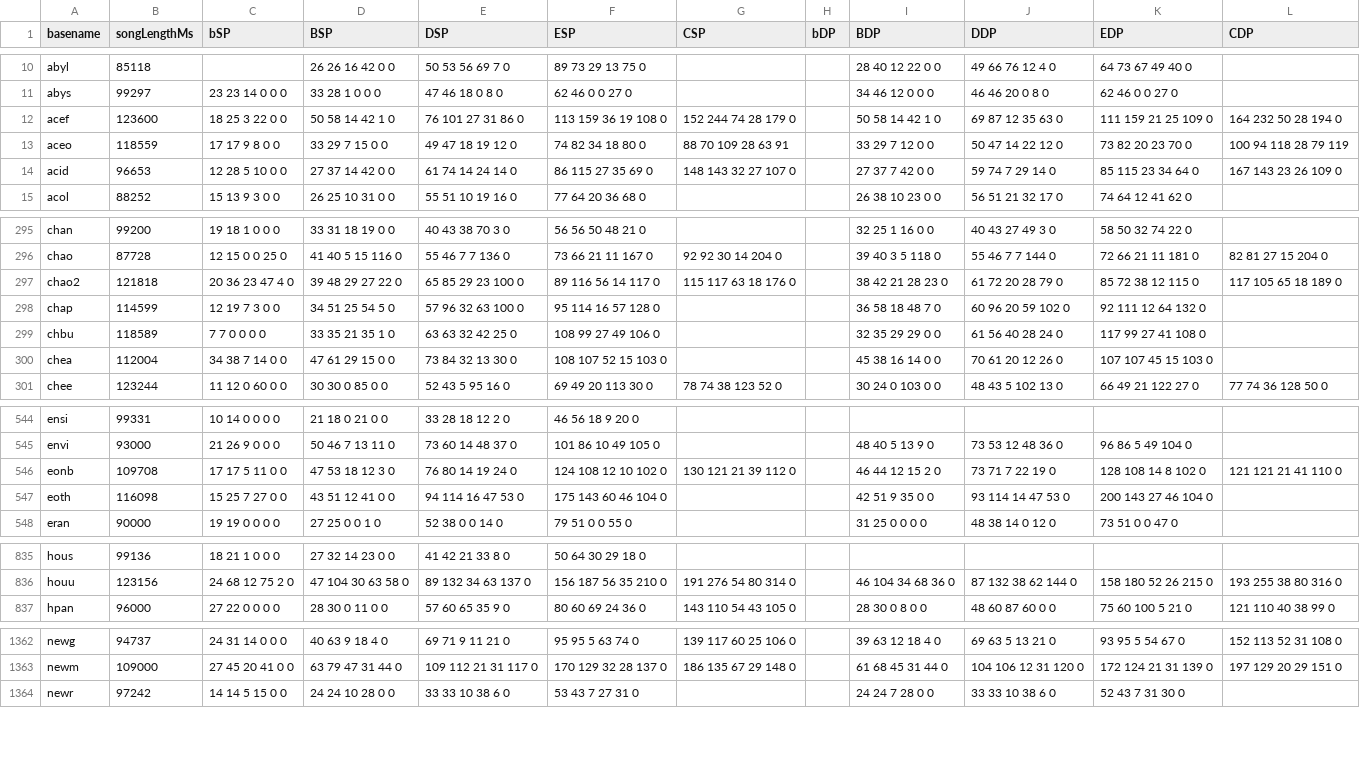
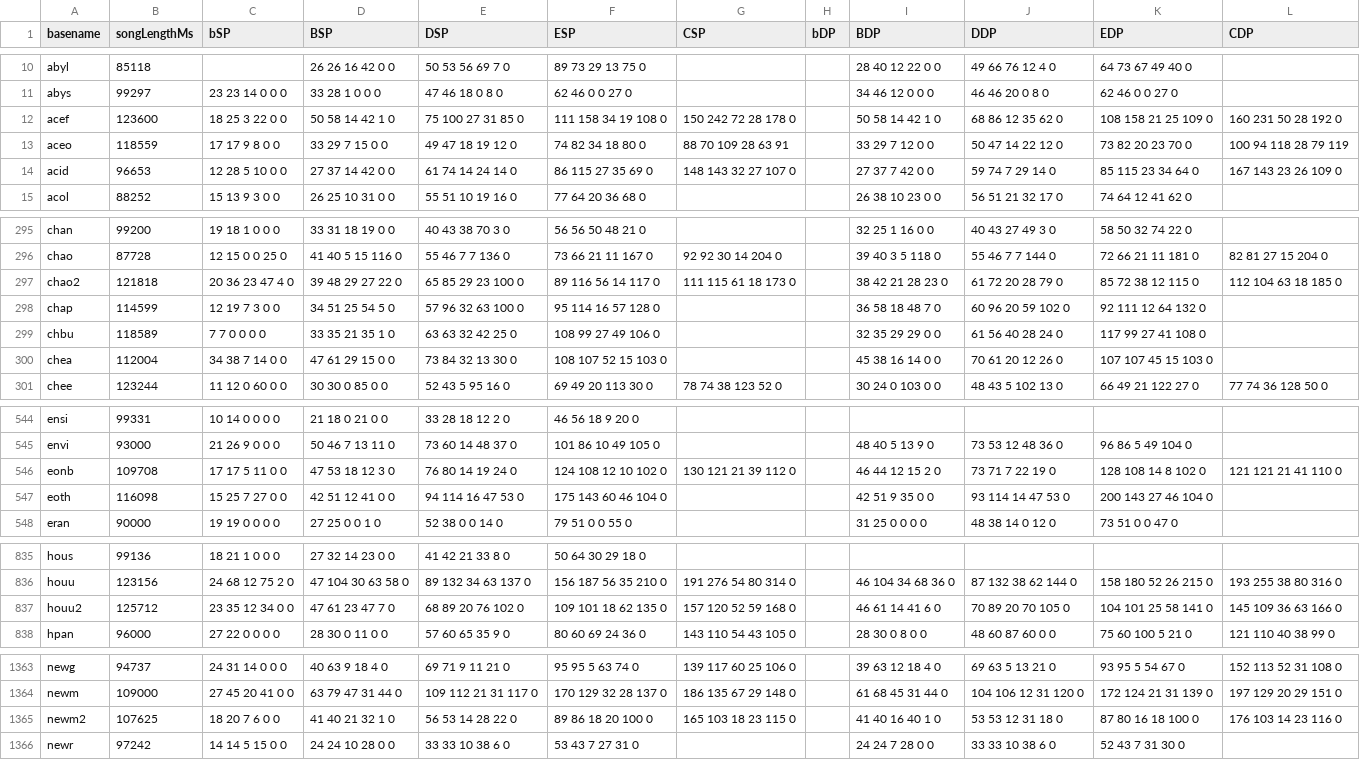
Before and after one commit to aznguymp4/DDR-jackets, a CSV file: calcGrooveRadar/values.csv, drawn as a sheet; only a part is shown, gaps mark what is left out.

```diff
--- a/calcGrooveRadar/values.csv
+++ b/calcGrooveRadar/values.csv
@@ -11,3 +11,3 @@ abyl,85118,,26 26 16 42 0 0,50 53 56 69 7 0,89 73 29 13 75 0,,,28 40 12 22 0 0,4
 abys,99297,23 23 14 0 0 0,33 28 1 0 0 0,47 46 18 0 8 0,62 46 0 0 27 0,,,34 46 12 0 0 0,46 46 20 0 8 0,62 46 0 0 27 0,
-acef,123600,18 25 3 22 0 0,50 58 14 42 1 0,76 101 27 31 86 0,113 159 36 19 108 0,152 244 74 28 179 0,,50 58 14 42 1 0,69 87 12 35 63 0,111 159 21 25 109 0,164 232 50 28 194 0
+acef,123600,18 25 3 22 0 0,50 58 14 42 1 0,75 100 27 31 85 0,111 158 34 19 108 0,150 242 72 28 178 0,,50 58 14 42 1 0,68 86 12 35 62 0,108 158 21 25 109 0,160 231 50 28 192 0
 aceo,118559,17 17 9 8 0 0,33 29 7 15 0 0,49 47 18 19 12 0,74 82 34 18 80 0,88 70 109 28 63 91,,33 29 7 12 0 0,50 47 14 22 12 0,73 82 20 23 70 0,100 94 118 28 79 119
@@ -296,3 +296,3 @@ chan,99200,19 18 1 0 0 0,33 31 18 19 0 0,40 43 38 70 3 0,56 56 50 48 21 0,,,32 2
 chao,87728,12 15 0 0 25 0,41 40 5 15 116 0,55 46 7 7 136 0,73 66 21 11 167 0,92 92 30 14 204 0,,39 40 3 5 118 0,55 46 7 7 144 0,72 66 21 11 181 0,82 81 27 15 204 0
-chao2,121818,20 36 23 47 4 0,39 48 29 27 22 0,65 85 29 23 100 0,89 116 56 14 117 0,115 117 63 18 176 0,,38 42 21 28 23 0,61 72 20 28 79 0,85 72 38 12 115 0,117 105 65 18 189 0
+chao2,121818,20 36 23 47 4 0,39 48 29 27 22 0,65 85 29 23 100 0,89 116 56 14 117 0,111 115 61 18 173 0,,38 42 21 28 23 0,61 72 20 28 79 0,85 72 38 12 115 0,112 104 63 18 185 0
 chap,114599,12 19 7 3 0 0,34 51 25 54 5 0,57 96 32 63 100 0,95 114 16 57 128 0,,,36 58 18 48 7 0,60 96 20 59 102 0,92 111 12 64 132 0,
@@ -546,3 +546,3 @@ envi,93000,21 26 9 0 0 0,50 46 7 13 11 0,73 60 14 48 37 0,101 86 10 49 105 0,,,4
 eonb,109708,17 17 5 11 0 0,47 53 18 12 3 0,76 80 14 19 24 0,124 108 12 10 102 0,130 121 21 39 112 0,,46 44 12 15 2 0,73 71 7 22 19 0,128 108 14 8 102 0,121 121 21 41 110 0
-eoth,116098,15 25 7 27 0 0,43 51 12 41 0 0,94 114 16 47 53 0,175 143 60 46 104 0,,,42 51 9 35 0 0,93 114 14 47 53 0,200 143 27 46 104 0,
+eoth,116098,15 25 7 27 0 0,42 51 12 41 0 0,94 114 16 47 53 0,175 143 60 46 104 0,,,42 51 9 35 0 0,93 114 14 47 53 0,200 143 27 46 104 0,
 eran,90000,19 19 0 0 0 0,27 25 0 0 1 0,52 38 0 0 14 0,79 51 0 0 55 0,,,31 25 0 0 0 0,48 38 14 0 12 0,73 51 0 0 47 0,
@@ -836,2 +836,3 @@ hous,99136,18 21 1 0 0 0,27 32 14 23 0 0,41 42 21 33 8 0,50 64 30 29 18 0,,,,,,
 houu,123156,24 68 12 75 2 0,47 104 30 63 58 0,89 132 34 63 137 0,156 187 56 35 210 0,191 276 54 80 314 0,,46 104 34 68 36 0,87 132 38 62 144 0,158 180 52 26 215 0,193 255 38 80 316 0
+houu2,125712,23 35 12 34 0 0,47 61 23 47 7 0,68 89 20 76 102 0,109 101 18 62 135 0,157 120 52 59 168 0,,46 61 14 41 6 0,70 89 20 70 105 0,104 101 25 58 141 0,145 109 36 63 166 0
 hpan,96000,27 22 0 0 0 0,28 30 0 11 0 0,57 60 65 35 9 0,80 60 69 24 36 0,143 110 54 43 105 0,,28 30 0 8 0 0,48 60 87 60 0 0,75 60 100 5 21 0,121 110 40 38 99 0
@@ -1363,2 +1364,3 @@ newg,94737,24 31 14 0 0 0,40 63 9 18 4 0,69 71 9 11 21 0,95 95 5 63 74 0,139 117
 newm,109000,27 45 20 41 0 0,63 79 47 31 44 0,109 112 21 31 117 0,170 129 32 28 137 0,186 135 67 29 148 0,,61 68 45 31 44 0,104 106 12 31 120 0,172 124 21 31 139 0,197 129 20 29 151 0
+newm2,107625,18 20 7 6 0 0,41 40 21 32 1 0,56 53 14 28 22 0,89 86 18 20 100 0,165 103 18 23 115 0,,41 40 16 40 1 0,53 53 12 31 18 0,87 80 16 18 100 0,176 103 14 23 116 0
 newr,97242,14 14 5 15 0 0,24 24 10 28 0 0,33 33 10 38 6 0,53 43 7 27 31 0,,,24 24 7 28 0 0,33 33 10 38 6 0,52 43 7 31 30 0,
```
Also changed, not shown: 6 other files.
